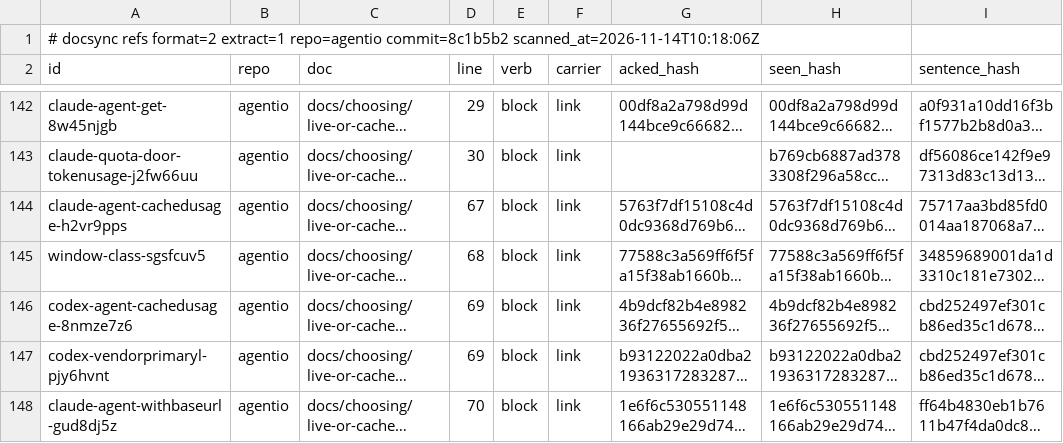
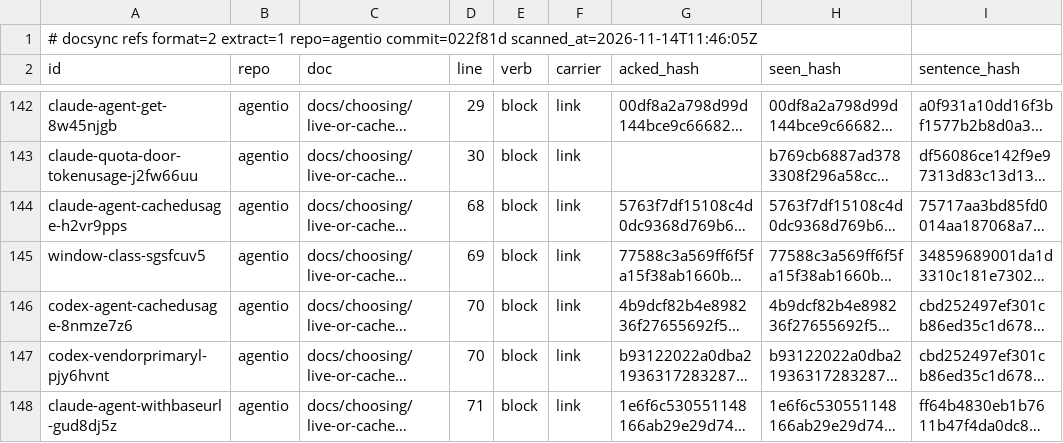
Before and after one commit to ubgo/agentio, a TSV file: .ds/refs.tsv, drawn as a sheet; only a part is shown, gaps mark what is left out; long unchanged cells end in …; the diff covers the shown part only; the diff names each change by its address in the sheet, - before the commit and + after, or states it on an @@ line.

```diff
--- a/.ds/refs.tsv
+++ b/.ds/refs.tsv
-A1 (id): …extract=1 repo=agentio commit=8c1b5b2 scanned_at=2026-11-14T10:18:06Z
+A1 (id): …extract=1 repo=agentio commit=022f81d scanned_at=2026-11-14T11:46:05Z
-D144 (line): 67
+D144 (line): 68
-D145 (line): 68
+D145 (line): 69
-D146:D147 (line): 69
+D146:D147 (line): 70
-D148 (line): 70
+D148 (line): 71
```
Also changed, not shown: 23 edited cells elsewhere in this file, .ds/acks.tsv, .ds/ledger.tsv, 9 other files.
